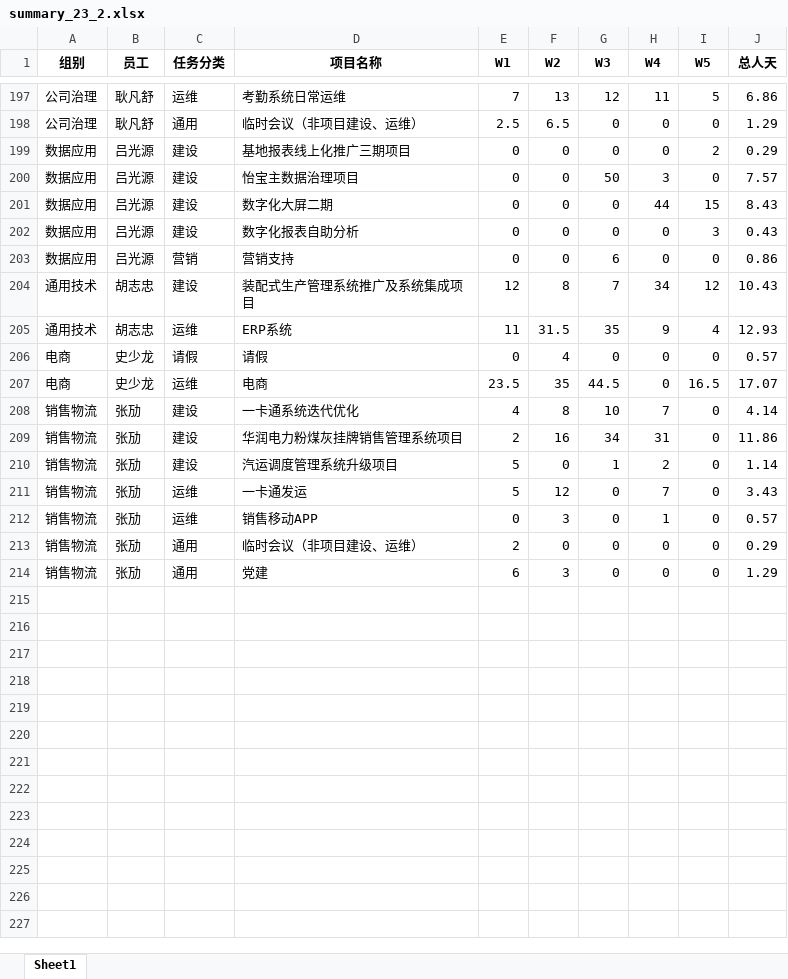
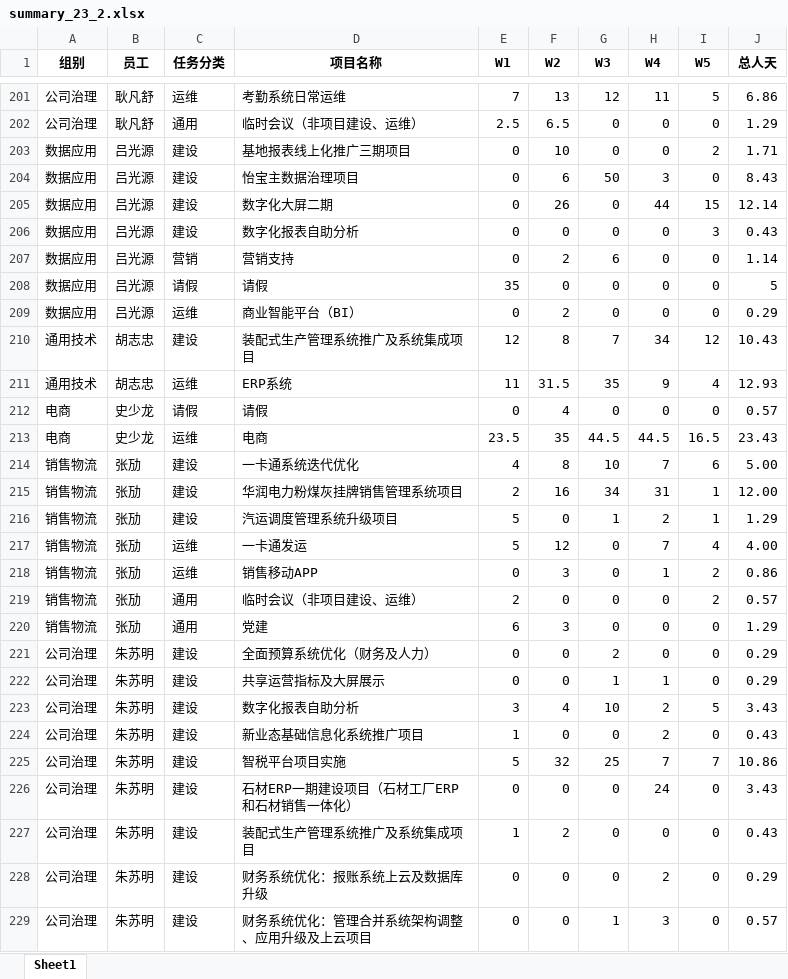
Before and after one commit to 851499540/weeksheet, an Excel workbook: output/summary_23_2.xlsx, sheet Sheet1, drawn as a sheet; only a part is shown, gaps mark what is left out; values as stored, in another font and other column widths than the file's, no borders; addresses are those after the commit; the diff covers the shown part only; the diff names each change by its address in the sheet, - before the commit and + after, or states it on an @@ line.

```diff
--- a/output/summary_23_2.xlsx (sheet Sheet1)
+++ b/output/summary_23_2.xlsx (sheet Sheet1)
-F203 (W2): 0
+F203 (W2): 10
-J203 (总人天): 0.29
+J203 (总人天): 1.71
-F204 (W2): 0
+F204 (W2): 6
-J204 (总人天): 7.57
+J204 (总人天): 8.43
-F205 (W2): 0
+F205 (W2): 26
-J205 (总人天): 8.43
+J205 (总人天): 12.14
-F207 (W2): 0
+F207 (W2): 2
-J207 (总人天): 0.86
+J207 (总人天): 1.14
+row 208: 数据应用 | 吕光源 | 请假 | 请假 | 35 | 0 | 0 | 0 | 0 | 5
+row 209: 数据应用 | 吕光源 | 运维 | 商业智能平台（BI） | 0 | 2 | 0 | 0 | 0 | 0.29
-H213 (W4): 0
+H213 (W4): 44.5
-J213 (总人天): 17.07
+J213 (总人天): 23.43
-I214 (W5): 0
+I214 (W5): 6
-J214 (总人天): 4.14
+J214 (总人天): 5.00
-I215:I216 (W5): 0
+I215:I216 (W5): 1
-J215 (总人天): 11.86
+J215 (总人天): 12.00
-J216 (总人天): 1.14
+J216 (总人天): 1.29
-I217 (W5): 0
+I217 (W5): 4
-J217 (总人天): 3.43
+J217 (总人天): 4.00
-I218:I219 (W5): 0
+I218:I219 (W5): 2
-J218 (总人天): 0.57
+J218 (总人天): 0.86
-J219 (总人天): 0.29
+J219 (总人天): 0.57
+row 221: 公司治理 | 朱苏明 | 建设 | 全面预算系统优化（财务及人力） | 0 | 0 | 2 | 0 | 0 | 0.29
+row 222: 公司治理 | 朱苏明 | 建设 | 共享运营指标及大屏展示 | 0 | 0 | 1 | 1 | 0 | 0.29
+row 223: 公司治理 | 朱苏明 | 建设 | 数字化报表自助分析 | 3 | 4 | 10 | 2 | 5 | 3.43
+row 224: 公司治理 | 朱苏明 | 建设 | 新业态基础信息化系统推广项目 | 1 | 0 | 0 | 2 | 0 | 0.43
+row 225: 公司治理 | 朱苏明 | 建设 | 智税平台项目实施 | 5 | 32 | 25 | 7 | 7 | 10.86
+row 226: 公司治理 | 朱苏明 | 建设 | 石材ERP一期建设项目（石材工厂ERP和石材销售一体化） | 0 | 0 | 0 | 24 | 0 | 3.43
+row 227: 公司治理 | 朱苏明 | 建设 | 装配式生产管理系统推广及系统集成项目 | 1 | 2 | 0 | 0 | 0 | 0.43
+row 228: 公司治理 | 朱苏明 | 建设 | 财务系统优化：报账系统上云及数据库升级 | 0 | 0 | 0 | 2 | 0 | 0.29
+row 229: 公司治理 | 朱苏明 | 建设 | 财务系统优化：管理合并系统架构调整、应用升级及上云项目 | 0 | 0 | 1 | 3 | 0 | 0.57
```
Also changed, not shown: 10 added rows, 2 removed rows and 89 edited cells elsewhere in this sheet, input/23M2/科技公司_产品中心_工作周报_刘攀_202302_v1.0.xlsx, input/23M2/科技公司_产品中心_工作周报_张劢_202302_v1.0.xlsx, 10 other files.
